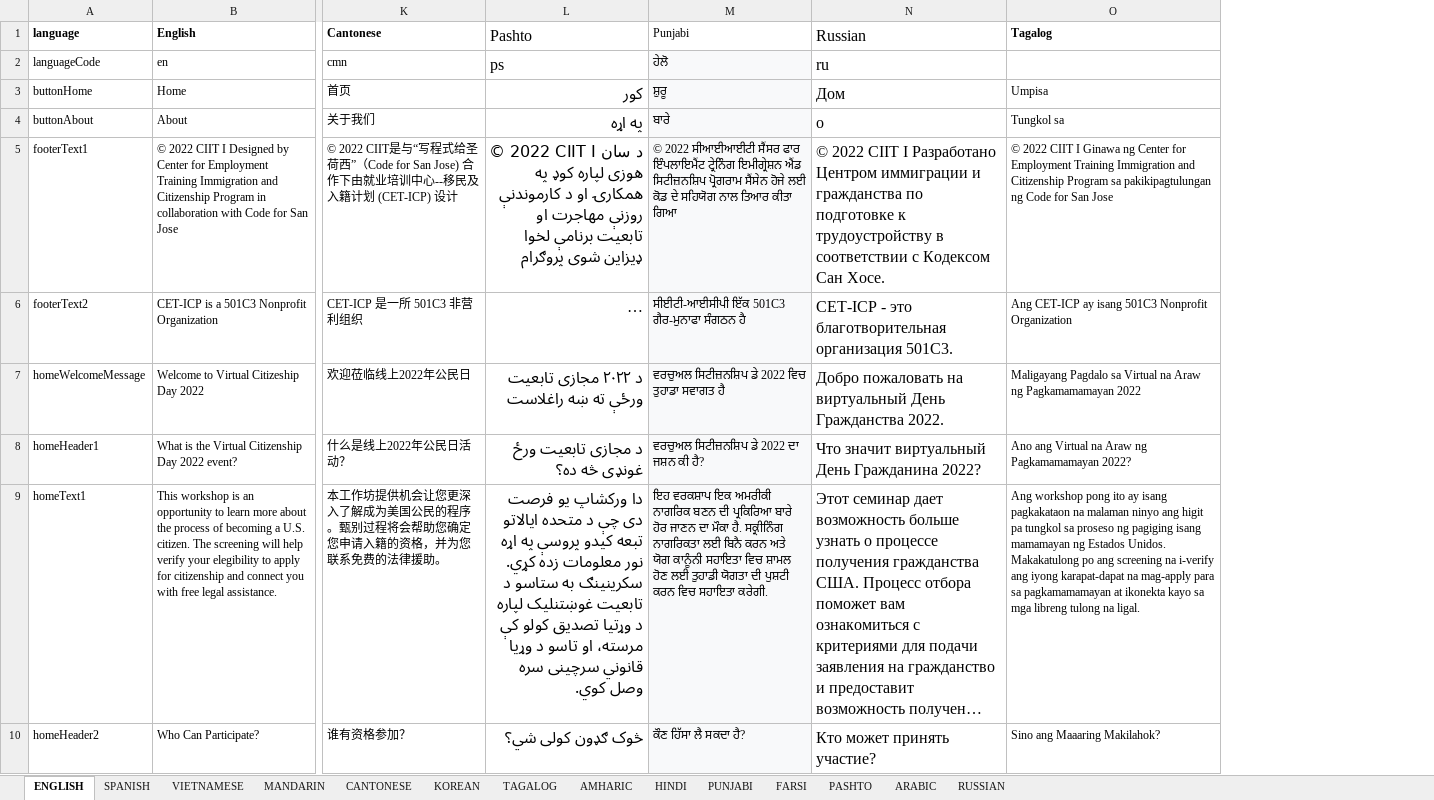
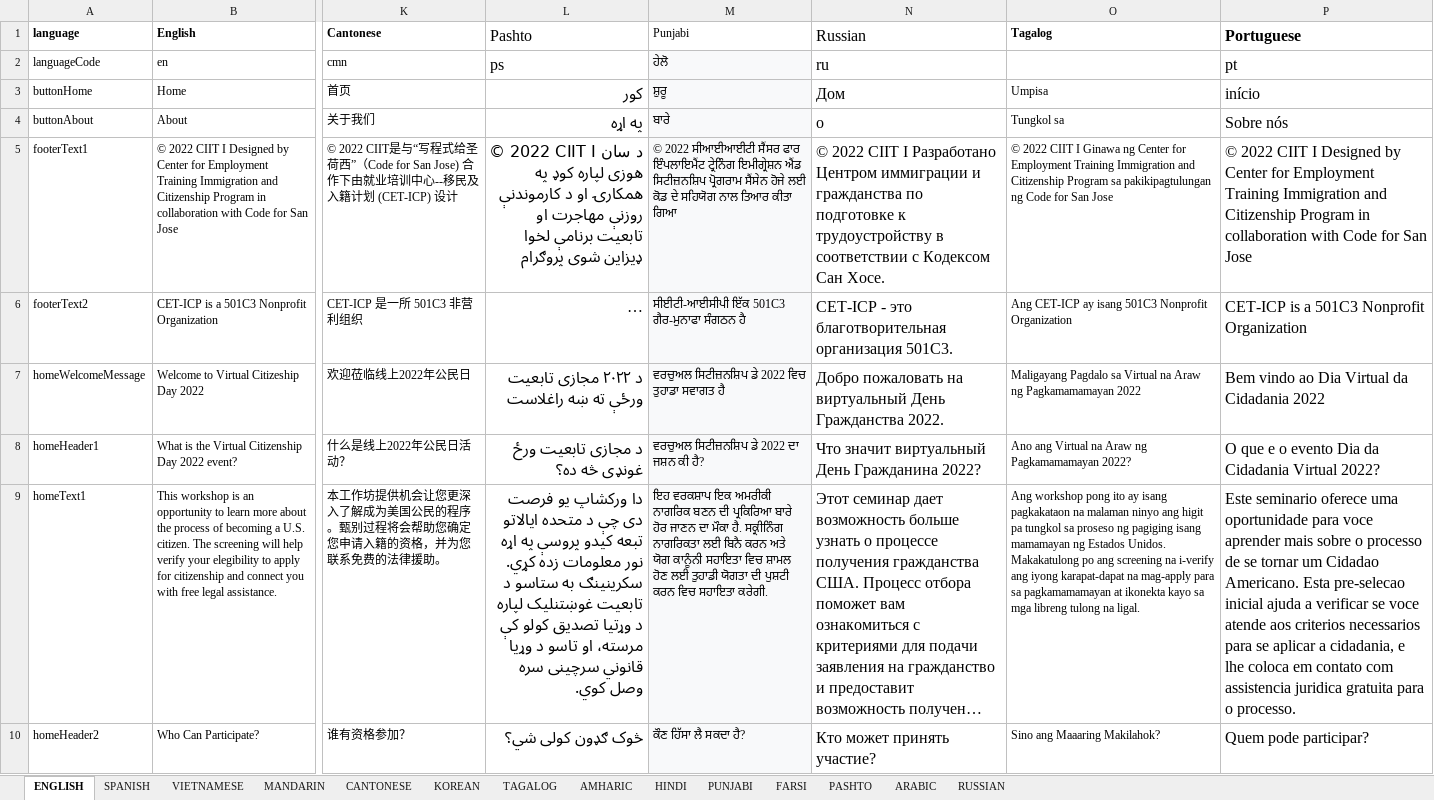
Before and after one commit to codeforsanjose/e-immigrate, an Excel workbook: backend/Website Content.xlsx, sheet ENGLISH, drawn as a sheet; only a part is shown, gaps mark what is left out; long unchanged cells end in …; values as stored, in another font and other column widths than the file's, no borders; the diff covers the shown part only; the diff names each change by its address in the sheet, - before the commit and + after, or states it on an @@ line.

Commit message:
change correct ordering of languages

```diff
--- a/backend/Website Content.xlsx (sheet ENGLISH)
+++ b/backend/Website Content.xlsx (sheet ENGLISH)
+column P (Portuguese), rows 2-10: pt | início | Sobre nós | © 2022 CIIT I Designed by Center for Employment Training Immigration and Citizenship Program in collaboration with Code for San Jose | CET-ICP is a 501C3 Nonprofit Organization | Bem vindo ao Dia Virtual da Cidadania 2022 | O que e o evento Dia da Cidadania Virtual 2022? | Este seminario oferece uma oportunidade para voce aprender mais sobre o processo de se tornar um Cidadao Americano. Esta pre-selecao inicial ajuda a verificar se voce atende aos criterios necessarios para se aplicar a cidadania, e lhe coloca em contato com assistencia juridica gratuita para o processo. | Quem pode participar?
```
Also changed, not shown: 929 added rows elsewhere in this sheet, 1 other file.
